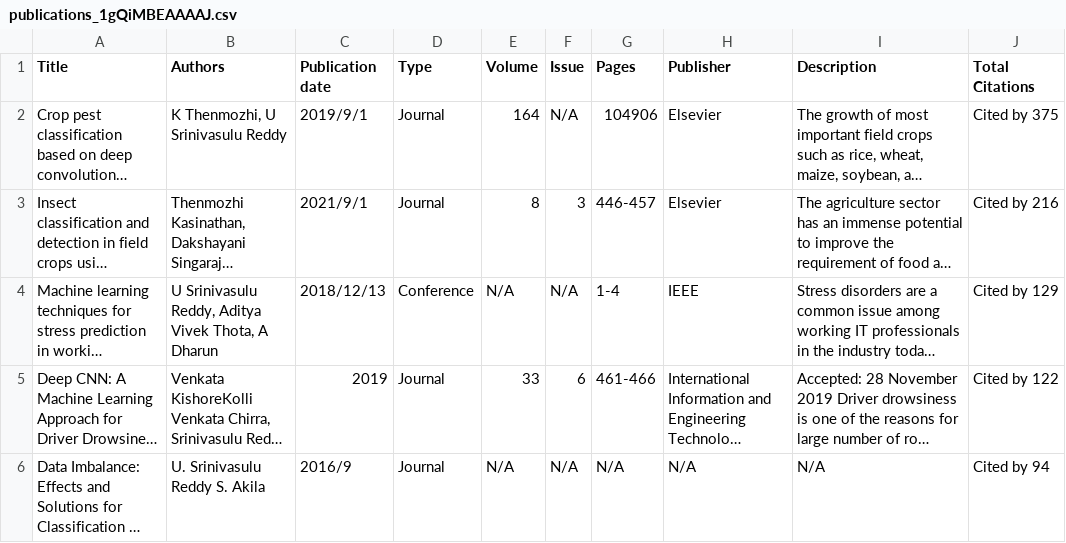
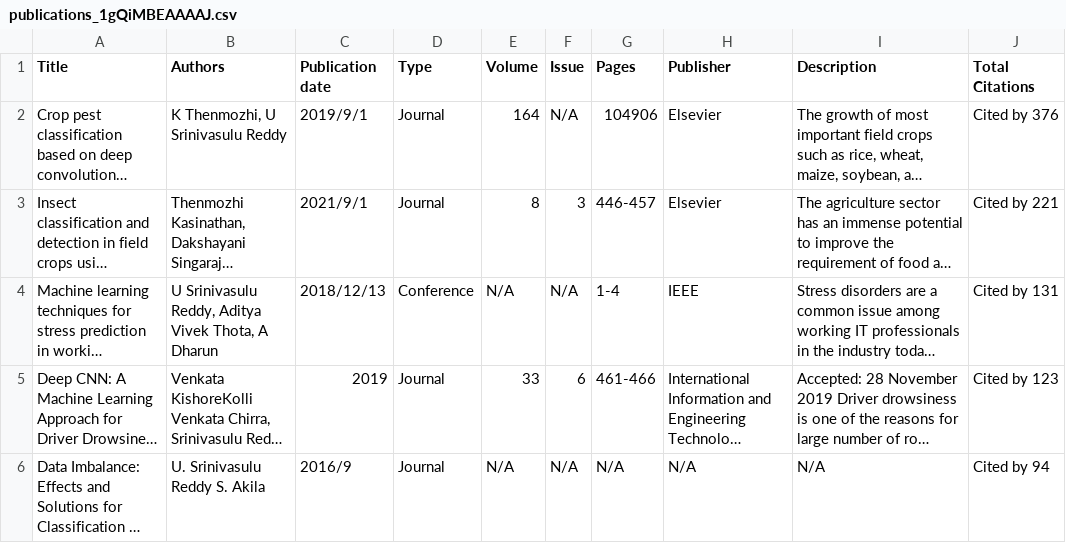
Before and after one commit to ImJoshiANE/ScholarStats, a CSV file: server/public/publications_1gQiMBEAAAAJ.csv, drawn as a sheet; only a part is shown; long unchanged cells end in …; the diff covers the shown part only; the diff names each change by its address in the sheet, - before the commit and + after, or states it on an @@ line.

```diff
--- a/server/public/publications_1gQiMBEAAAAJ.csv
+++ b/server/public/publications_1gQiMBEAAAAJ.csv
-J2 (Total Citations): Cited by 375
+J2 (Total Citations): Cited by 376
-J3 (Total Citations): Cited by 216
+J3 (Total Citations): Cited by 221
-J4 (Total Citations): Cited by 129
+J4 (Total Citations): Cited by 131
-J5 (Total Citations): Cited by 122
+J5 (Total Citations): Cited by 123
```
Also changed, not shown: 5 added rows elsewhere in this file, 5 other files.
